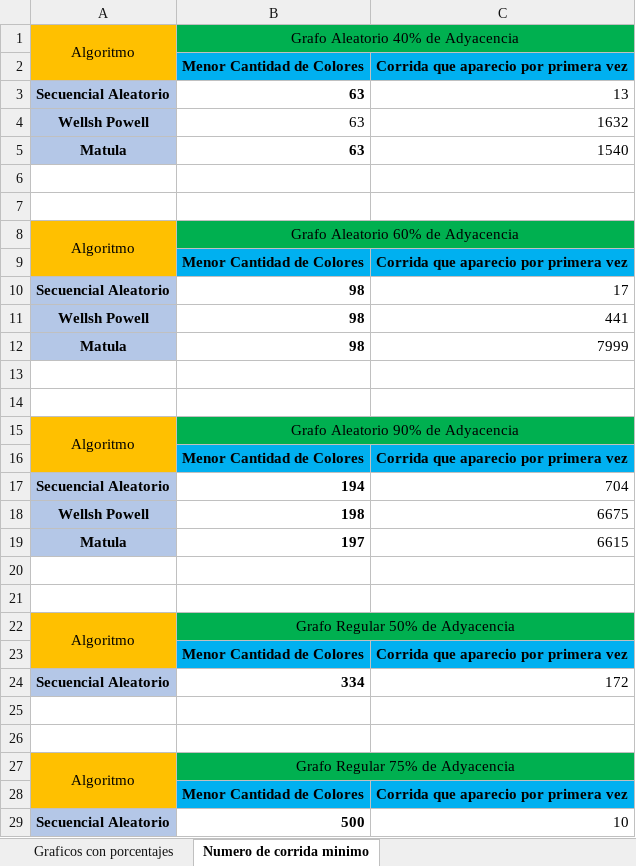
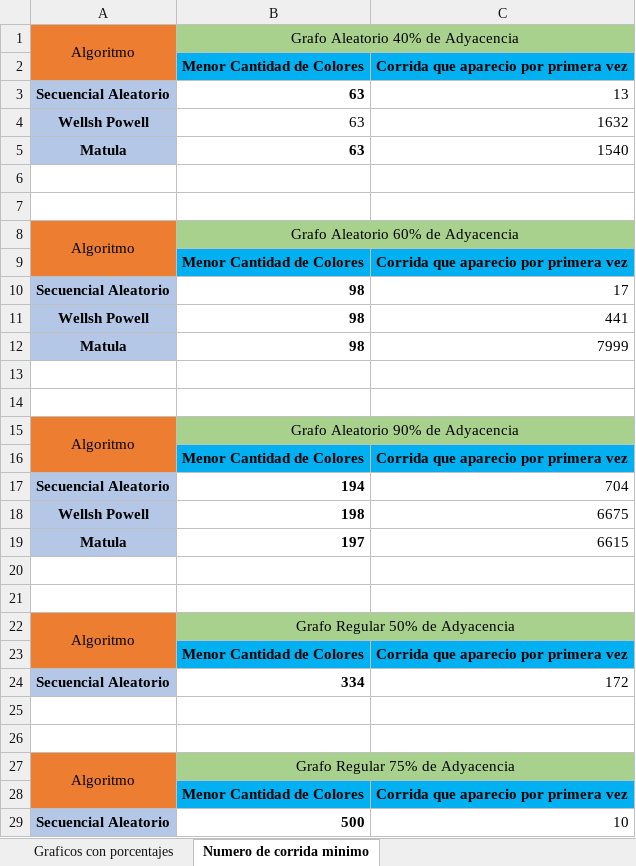
Before and after one commit to Damian-Perez/Grafos, an Excel workbook: Documentacion/Graficos.xlsx, sheet Numero de corrida minimo, drawn as a sheet; values as stored, in another font and other column widths than the file's, no borders; the diff names each change by its address in the sheet, - before the commit and + after, or states it on an @@ line.

```diff
--- a/Documentacion/Graficos.xlsx (sheet Numero de corrida minimo)
+++ b/Documentacion/Graficos.xlsx (sheet Numero de corrida minimo)
-A1:A2 fill: #FFC000
+A1:A2 fill: #ED7D31
-B1:C1 fill: #00B050
+B1:C1 fill: #A9D18E
-A8:A9 fill: #FFC000
+A8:A9 fill: #ED7D31
-B8:C8 fill: #00B050
+B8:C8 fill: #A9D18E
-A15:A16 fill: #FFC000
+A15:A16 fill: #ED7D31
-B15:C15 fill: #00B050
+B15:C15 fill: #A9D18E
-A22:A23 fill: #FFC000
+A22:A23 fill: #ED7D31
-B22:C22 fill: #00B050
+B22:C22 fill: #A9D18E
-A27:A28 fill: #FFC000
+A27:A28 fill: #ED7D31
-B27:C27 fill: #00B050
+B27:C27 fill: #A9D18E
```
Also changed, not shown: sheet Graficos con porcentajes.
